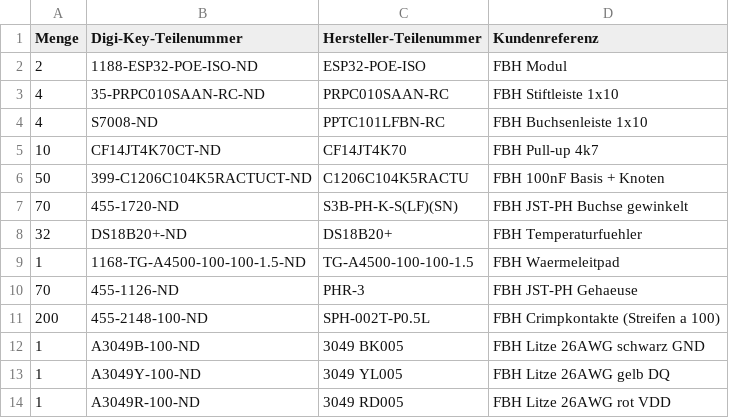
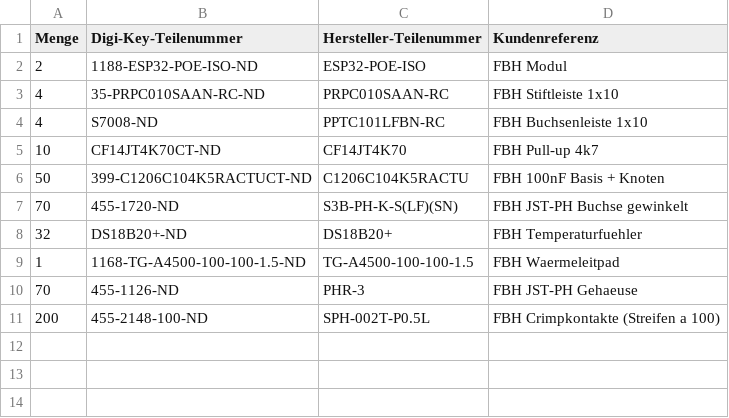
Before and after one commit to thomasblankschein/fbh-monitor, a CSV file: bestellung/digikey_warenkorb.csv, drawn as a sheet.

```diff
--- a/bestellung/digikey_warenkorb.csv
+++ b/bestellung/digikey_warenkorb.csv
@@ -11,4 +11 @@ Menge,Digi-Key-Teilenummer,Hersteller-Teilenummer,Kundenreferenz
 200,455-2148-100-ND,SPH-002T-P0.5L,FBH Crimpkontakte (Streifen a 100)
-1,A3049B-100-ND,3049 BK005,FBH Litze 26AWG schwarz GND
-1,A3049Y-100-ND,3049 YL005,FBH Litze 26AWG gelb DQ
-1,A3049R-100-ND,3049 RD005,FBH Litze 26AWG rot VDD
```
Also changed, not shown: 1 other file.
